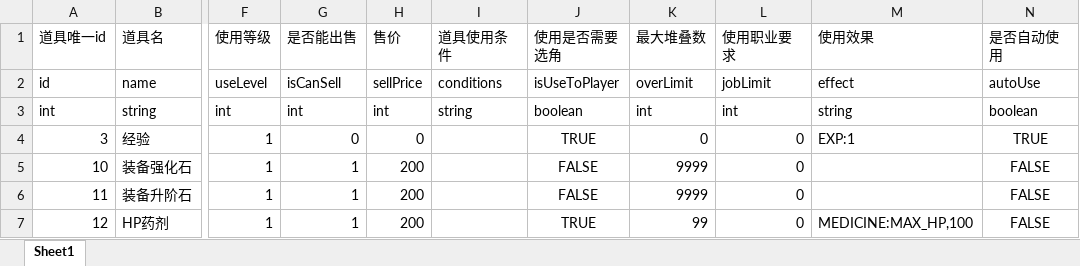
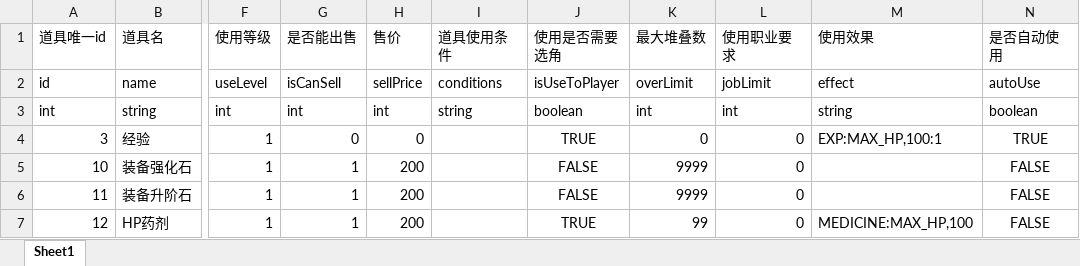
Before and after one commit to xuxinstyle/newgame, an Excel workbook: src/main/resources/resource/ItemResource.xlsx, sheet Sheet1, drawn as a sheet; only a part is shown, gaps mark what is left out; values as stored, in another font and other column widths than the file's, no borders; the diff names each change by its address in the sheet, - before the commit and + after, or states it on an @@ line.

```diff
--- a/src/main/resources/resource/ItemResource.xlsx (sheet Sheet1)
+++ b/src/main/resources/resource/ItemResource.xlsx (sheet Sheet1)
-M4 (使用效果): EXP:1
+M4 (使用效果): EXP:MAX_HP,100:1
```
Also changed, not shown: src/main/resources/resource/EquipResource.xlsx, src/main/resources/resource/PlayerLevelResource.xlsx, 40 other files.
